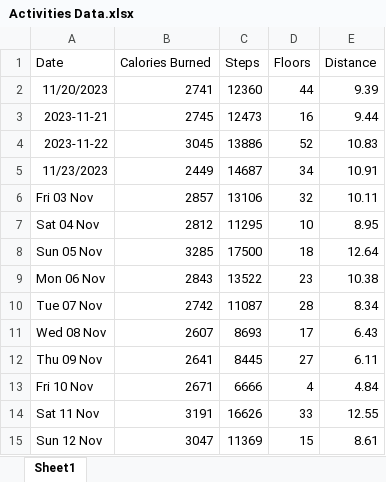
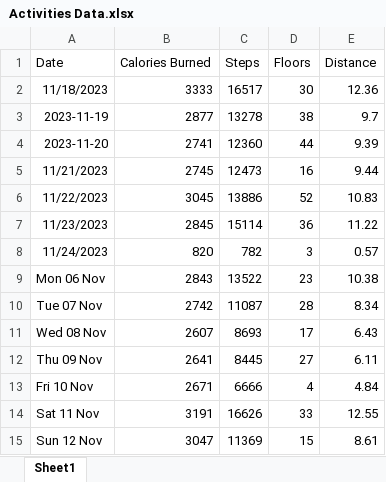
Before and after one commit to TomaszWoloszyn983/fitbit-data-xtractor, an Excel workbook: Data/Temp/Activities Data.xlsx, sheet Sheet1, drawn as a sheet; only a part is shown; values as stored, in another font and other column widths than the file's, no borders; removed rows and columns are numbered as before the commit, all else as after; the diff names each change by its address in the sheet, - before the commit and + after, or states it on an @@ line.

Commit message:
Tidy up the code. Adjust the Merge Tables sequence to the last changes

```diff
--- a/Data/Temp/Activities Data.xlsx (sheet Sheet1)
+++ b/Data/Temp/Activities Data.xlsx (sheet Sheet1)
+row 2: 11/18/2023 | 3333 | 16517 | 30 | 12.36
+row 3: 2023-11-19 | 2877 | 13278 | 38 | 9.7
-A4 (Date): 11/20/2023
+A4 (Date): 2023-11-20
-A5 (Date): 2023-11-21
+A5 (Date): 11/21/2023
-A6 (Date): 2023-11-22
+A6 (Date): 11/22/2023
-row 5: 11/23/2023 | 2449 | 14687 | 34 | 10.91
-row 6: Fri 03 Nov | 2857 | 13106 | 32 | 10.11
-row 7: Sat 04 Nov | 2812 | 11295 | 10 | 8.95
-row 8: Sun 05 Nov | 3285 | 17500 | 18 | 12.64
+row 7: 11/23/2023 | 2845 | 15114 | 36 | 11.22
+row 8: 11/24/2023 | 820 | 782 | 3 | 0.57
```
Also changed, not shown: Data/Fitbit Statistics.xlsx, Data/Temp/Nutritions Data.xlsx, 18 other files.
